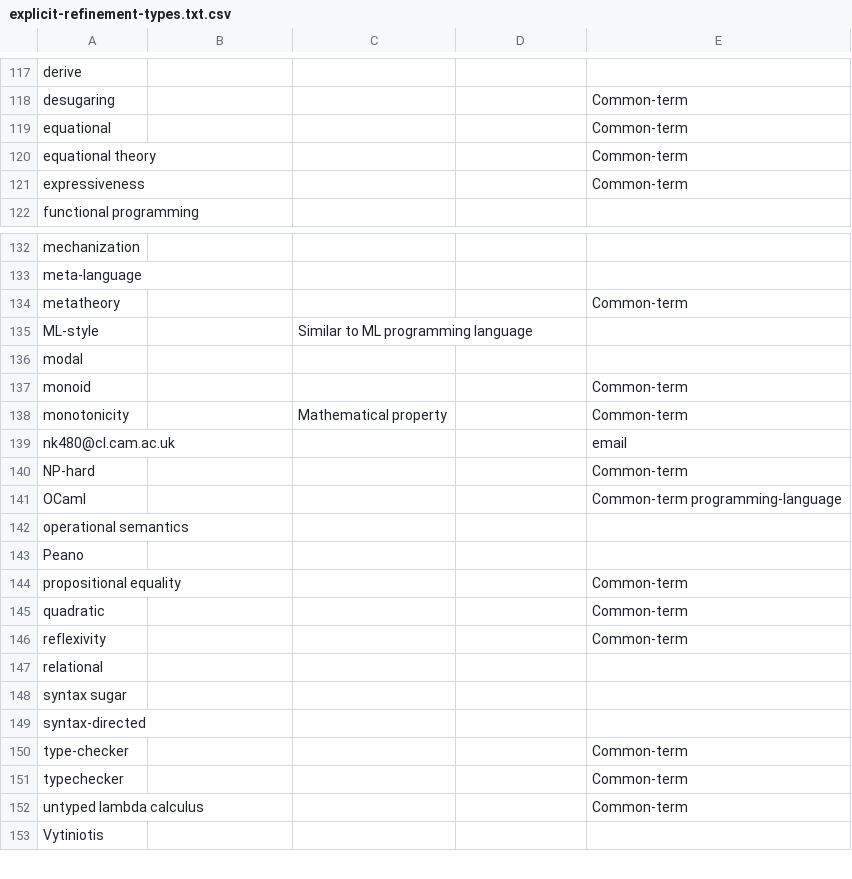
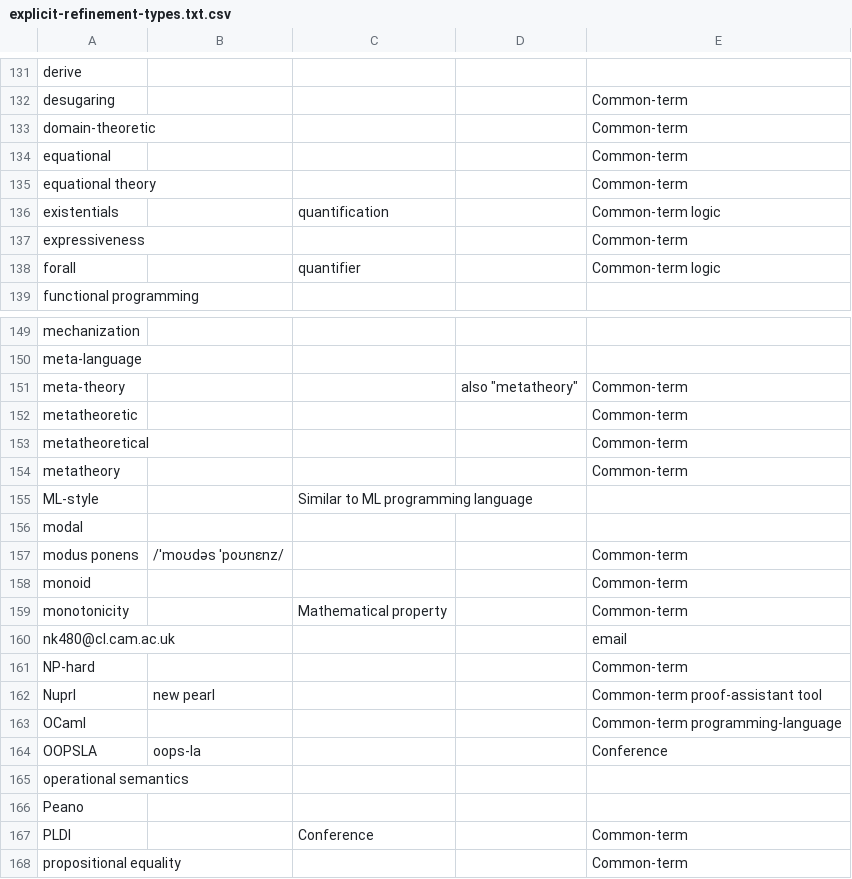
Before and after one commit to Chobbes/icfp-captioning-2023, a CSV file: September 7/explicit-refinement-types.txt.csv, drawn as a sheet; only a part is shown, gaps mark what is left out; the shorter side is filled out with more unchanged rows; the diff covers the shown part only; the diff names each change by its address in the sheet, - before the commit and + after, or states it on an @@ line.

```diff
--- a/September 7/explicit-refinement-types.txt.csv
+++ b/September 7/explicit-refinement-types.txt.csv
+row 133: domain-theoretic |  |  |  | Common-term
+row 136: existentials |  | quantification |  | Common-term logic
+row 138: forall |  | quantifier |  | Common-term logic
+row 151: meta-theory |  |  | also "metatheory" | Common-term
+row 152: metatheoretic |  |  |  | Common-term
+row 153: metatheoretical |  |  |  | Common-term
+row 157: modus ponens | /ˈmoʊdəs ˈpoʊnɛnz/ |  |  | Common-term
+row 162: Nuprl | new pearl |  |  | Common-term proof-assistant tool
+row 164: OOPSLA | oops-la |  |  | Conference
+row 167: PLDI |  | Conference |  | Common-term
```
Also changed, not shown: 15 added rows, 21 removed rows, 1 moved row and 1 edited cell elsewhere in this file, September 5/a-general-fine-grained-reduction-theory-for-effect-handlers.txt.csv, September 5/a-graded-modal-dependent-type-theory-with-a-universe-and-erasure-formalized.txt.csv, 30 other files.
